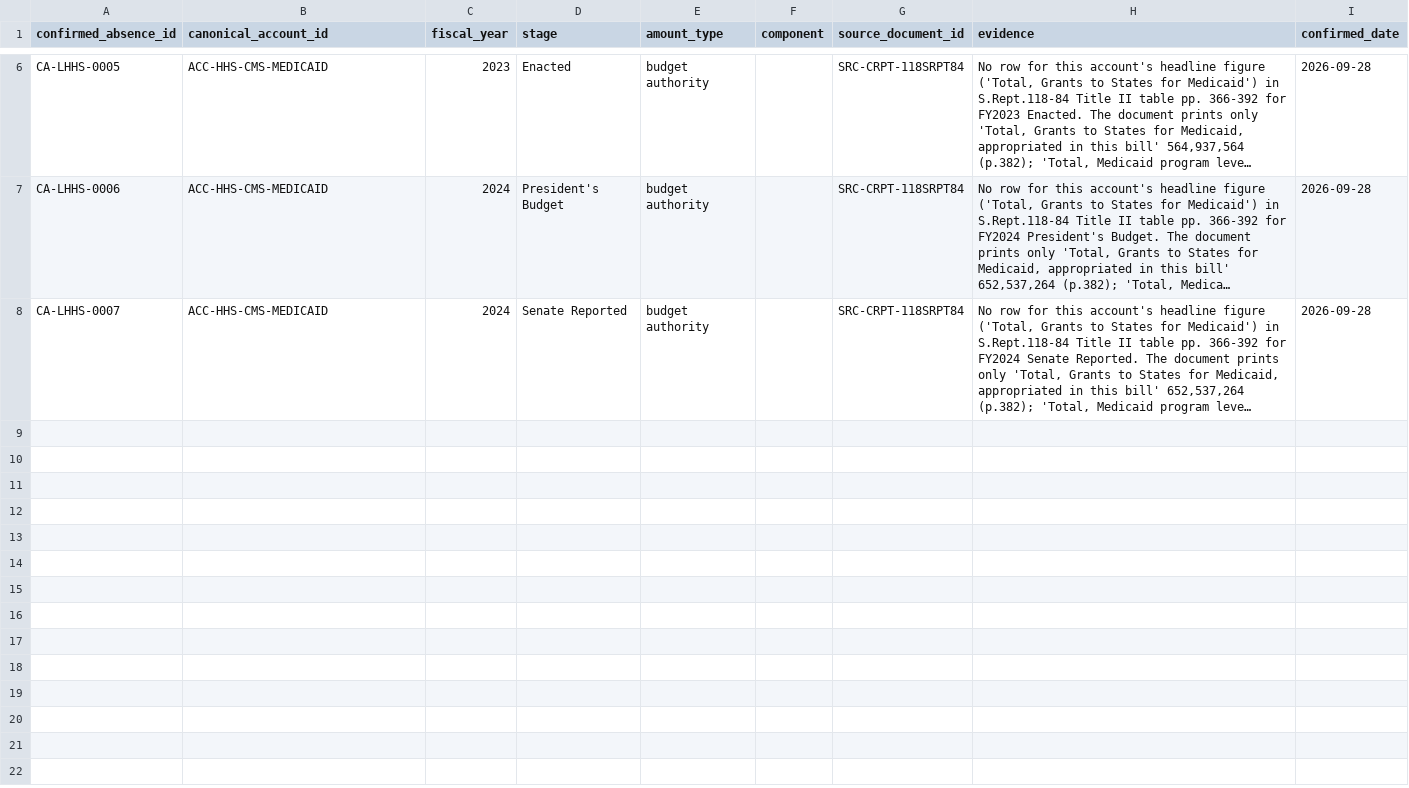
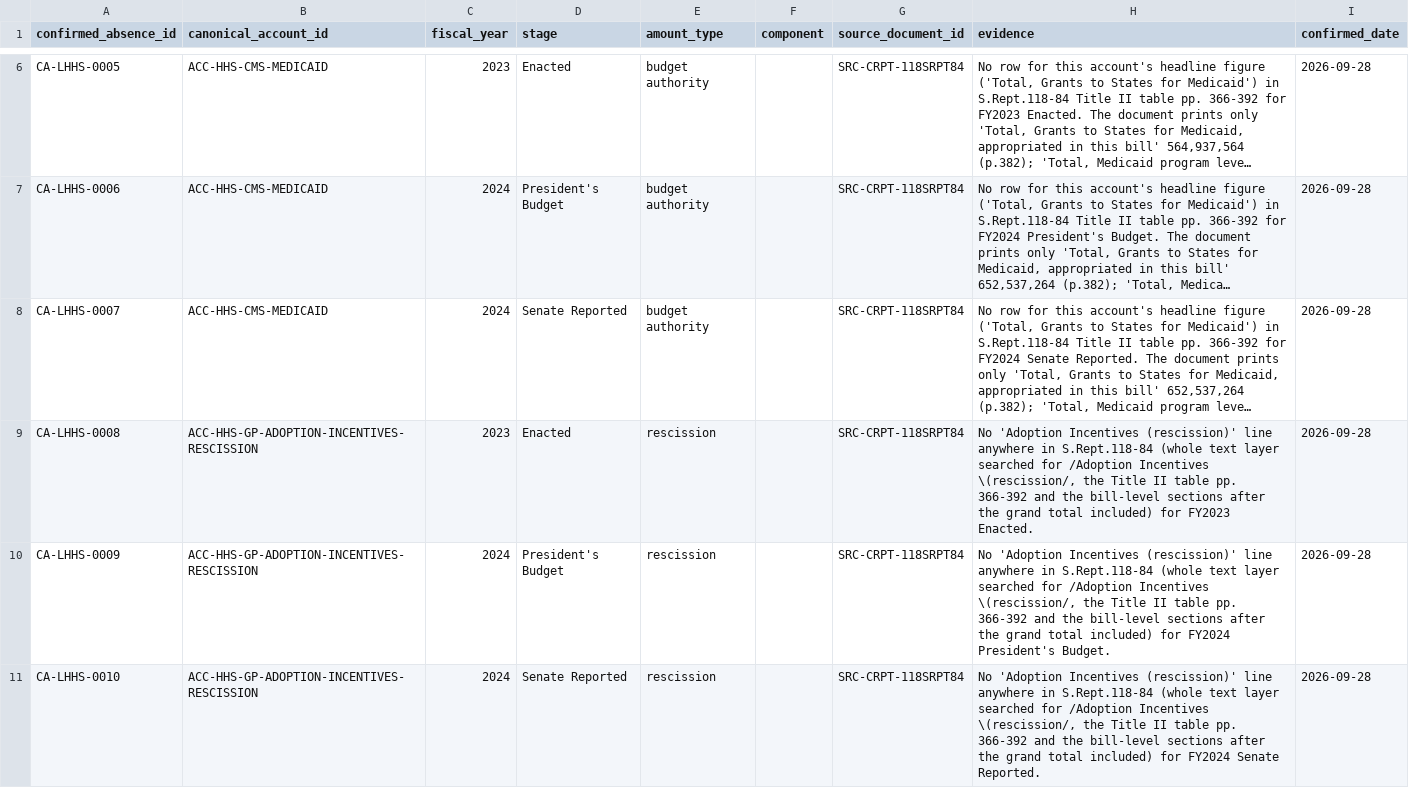
Before and after one commit to georgiadawg27/AppropsIntelligence, a CSV file: reference/review/lhhs/workbook/lhhs_confirmed_absence.csv, drawn as a sheet; only a part is shown, gaps mark what is left out; long unchanged cells end in …; the diff covers the shown part only; the diff names each change by its address in the sheet, - before the commit and + after, or states it on an @@ line.

```diff
--- a/reference/review/lhhs/workbook/lhhs_confirmed_absence.csv
+++ b/reference/review/lhhs/workbook/lhhs_confirmed_absence.csv
+row 9: CA-LHHS-0008 | ACC-HHS-GP-ADOPTION-INCENTIVES-RESCISSION | 2023 | Enacted | rescission |  | SRC-CRPT-118SRPT84 | No 'Adoption Incentives (rescission)' line anywhere in S.Rept.118-84 (whole text layer searched for /Adoption Incentives \(rescission/, the Title II table pp. 366-392 and the bill-level sections after the grand total included) for FY2023 Enacted. | 2026-09-28
+row 10: CA-LHHS-0009 | ACC-HHS-GP-ADOPTION-INCENTIVES-RESCISSION | 2024 | President's Budget | rescission |  | SRC-CRPT-118SRPT84 | No 'Adoption Incentives (rescission)' line anywhere in S.Rept.118-84 (whole text layer searched for /Adoption Incentives \(rescission/, the Title II table pp. 366-392 and the bill-level sections after the grand total included) for FY2024 President's Budget. | 2026-09-28
+row 11: CA-LHHS-0010 | ACC-HHS-GP-ADOPTION-INCENTIVES-RESCISSION | 2024 | Senate Reported | rescission |  | SRC-CRPT-118SRPT84 | No 'Adoption Incentives (rescission)' line anywhere in S.Rept.118-84 (whole text layer searched for /Adoption Incentives \(rescission/, the Title II table pp. 366-392 and the bill-level sections after the grand total included) for FY2024 Senate Reported. | 2026-09-28
```
Also changed, not shown: 8 added rows elsewhere in this file, reference/review/lhhs/workbook/lhhs_account.csv, reference/review/lhhs/workbook/lhhs_component.csv, 11 other files.
